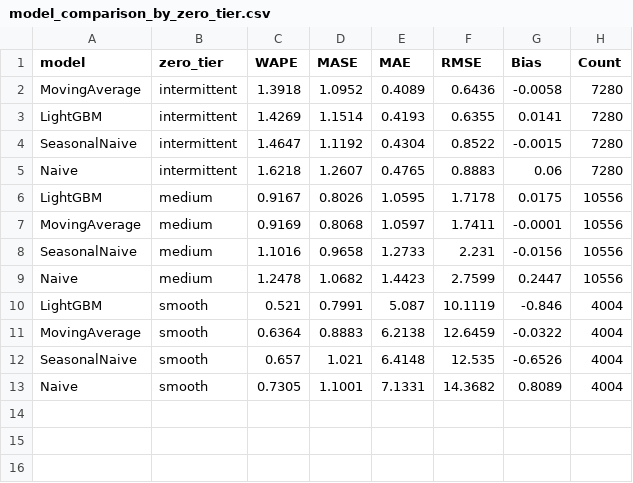
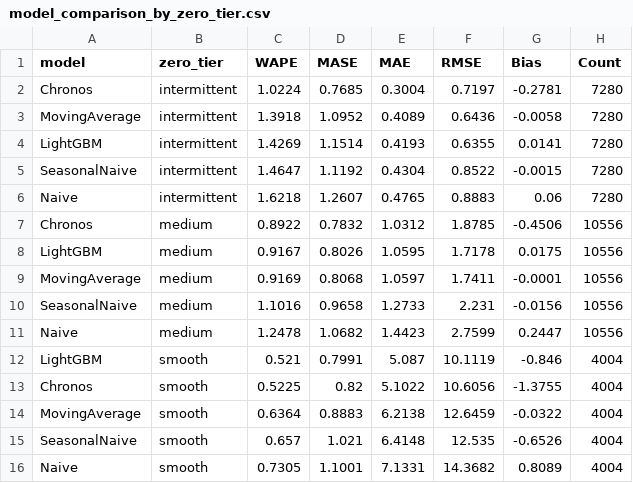
Before and after one commit to ngvu8925/ai-inventory-optimization, a CSV file: results/forecasting/model_comparison_by_zero_tier.csv, drawn as a sheet; the diff names each change by its address in the sheet, - before the commit and + after, or states it on an @@ line.

```diff
--- a/results/forecasting/model_comparison_by_zero_tier.csv
+++ b/results/forecasting/model_comparison_by_zero_tier.csv
+row 2: Chronos | intermittent | 1.0224 | 0.7685 | 0.3004 | 0.7197 | -0.2781 | 7280
+row 7: Chronos | medium | 0.8922 | 0.7832 | 1.0312 | 1.8785 | -0.4506 | 10556
+row 13: Chronos | smooth | 0.5225 | 0.82 | 5.1022 | 10.6056 | -1.3755 | 4004
```
Also changed, not shown: results/forecasting/model_comparison_by_category.csv, results/forecasting/model_comparison_by_fold.csv, 12 other files.
